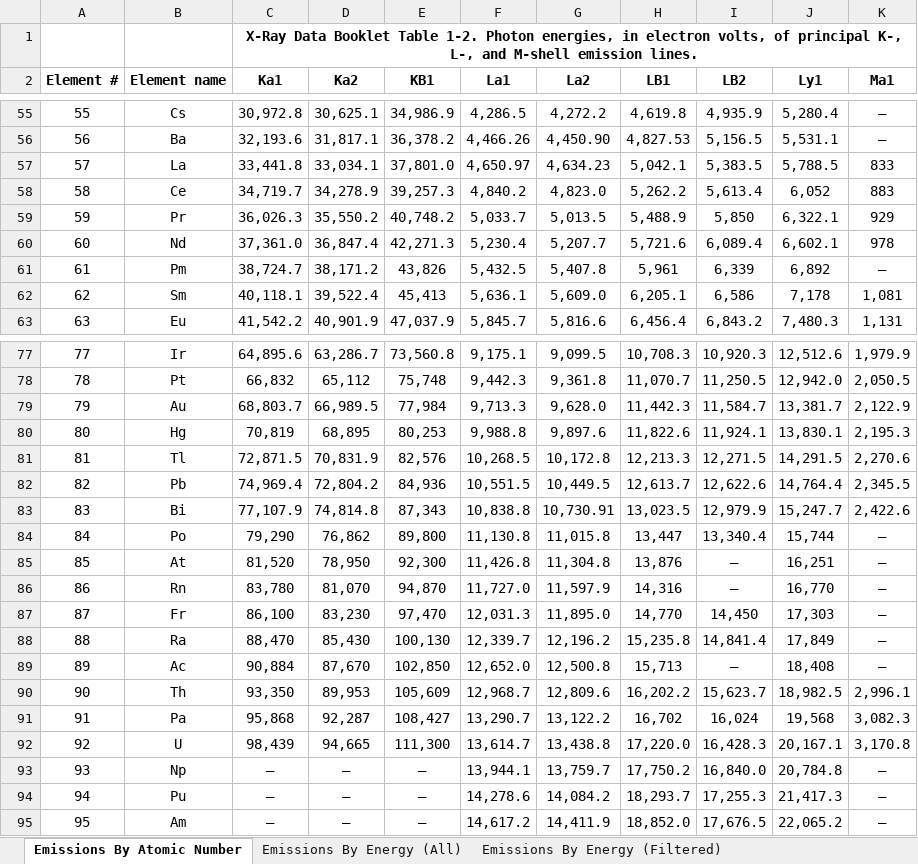
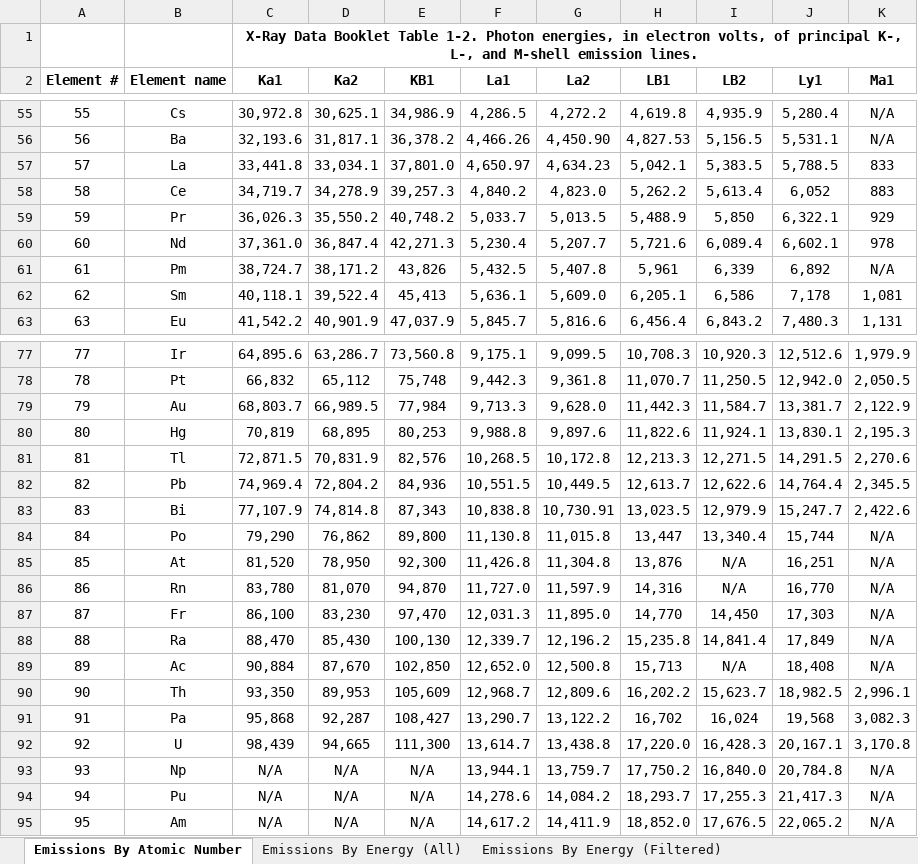
Before and after one commit to huskyroboticsteam/2015-16, an Excel workbook: finalCode/baseStationCode/xRay/xrf_analysis/EmissionsTable.xlsx, sheet Emissions By Atomic Number, drawn as a sheet; only a part is shown, gaps mark what is left out; values as stored, in another font and other column widths than the file's, no borders; the diff covers the shown part only; the diff names each change by its address in the sheet, - before the commit and + after, or states it on an @@ line.

Commit message:
Updated test CSV files, added lookup table for emission energies

```diff
--- a/finalCode/baseStationCode/xRay/xrf_analysis/EmissionsTable.xlsx (sheet Emissions By Atomic Number)
+++ b/finalCode/baseStationCode/xRay/xrf_analysis/EmissionsTable.xlsx (sheet Emissions By Atomic Number)
-K55:K56 (Ma1): —
+K55:K56 (Ma1): N/A
-K61 (Ma1): —
+K61 (Ma1): N/A
-K84:K89 (Ma1): —
+K84:K89 (Ma1): N/A
-I85:I86 (LB2): —
+I85:I86 (LB2): N/A
-I89 (LB2): —
+I89 (LB2): N/A
-C93:C95 (Ka1): —
+C93:C95 (Ka1): N/A
-D93:D95 (Ka2): —
+D93:D95 (Ka2): N/A
-E93:E95 (KB1): —
+E93:E95 (KB1): N/A
-K93:K95 (Ma1): —
+K93:K95 (Ma1): N/A
```
Also changed, not shown: 196 edited cells elsewhere in this sheet, 19 other files.
